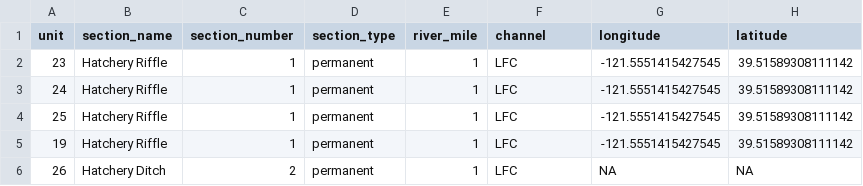
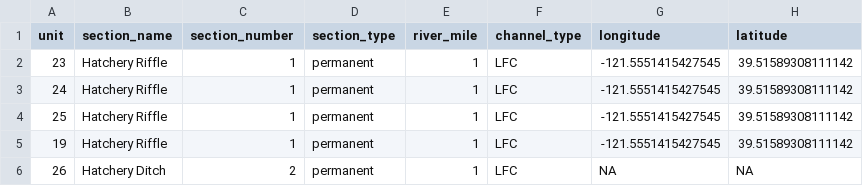
Before and after one commit to FlowWest/edi-feather-snorkel, a CSV file: data-raw/clean_location_lookup_current.csv, drawn as a sheet; only a part is shown.

```diff
--- a/data-raw/clean_location_lookup_current.csv
+++ b/data-raw/clean_location_lookup_current.csv
@@ -1,2 +1,2 @@
-unit,section_name,section_number,section_type,river_mile,channel,longitude,latitude
+unit,section_name,section_number,section_type,river_mile,channel_type,longitude,latitude
 23,Hatchery Riffle,1,permanent,1,LFC,-121.5551415427545,39.51589308111142
```
Also changed, not shown: data/feather_location_lookup.csv, 6 other files.
